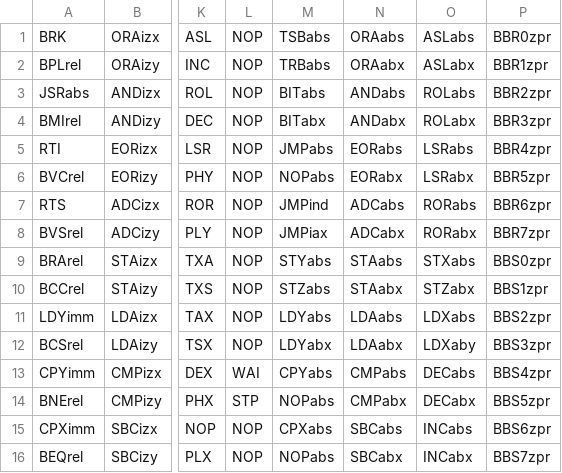
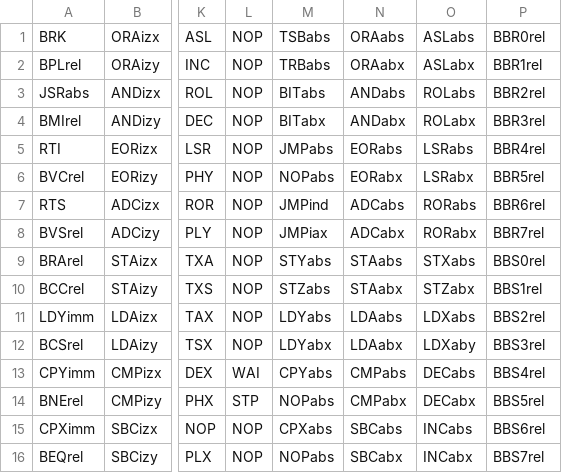
Before and after one commit to jackoalan/mos-feature-logic, a CSV file: machines/65C02_opcodes.csv, drawn as a sheet; only a part is shown, gaps mark what is left out; the diff names each change by its address in the sheet, - before the commit and + after, or states it on an @@ line.

```diff
--- a/machines/65C02_opcodes.csv
+++ b/machines/65C02_opcodes.csv
-P1: BBR0zpr
+P1: BBR0rel
-P2: BBR1zpr
+P2: BBR1rel
-P3: BBR2zpr
+P3: BBR2rel
-P4: BBR3zpr
+P4: BBR3rel
-P5: BBR4zpr
+P5: BBR4rel
-P6: BBR5zpr
+P6: BBR5rel
-P7: BBR6zpr
+P7: BBR6rel
-P8: BBR7zpr
+P8: BBR7rel
-P9: BBS0zpr
+P9: BBS0rel
-P10: BBS1zpr
+P10: BBS1rel
-P11: BBS2zpr
+P11: BBS2rel
-P12: BBS3zpr
+P12: BBS3rel
-P13: BBS4zpr
+P13: BBS4rel
-P14: BBS5zpr
+P14: BBS5rel
-P15: BBS6zpr
+P15: BBS6rel
-P16: BBS7zpr
+P16: BBS7rel
```
Also changed, not shown: final.tsv, machines/65816_opcodes.csv, 5 other files.
